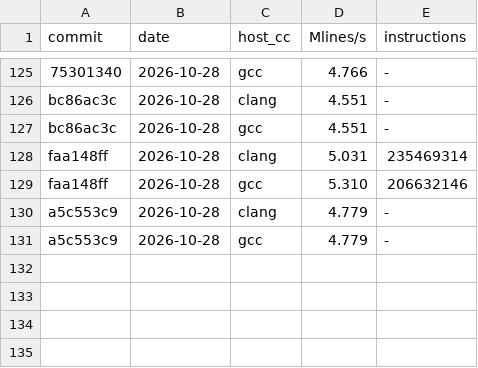
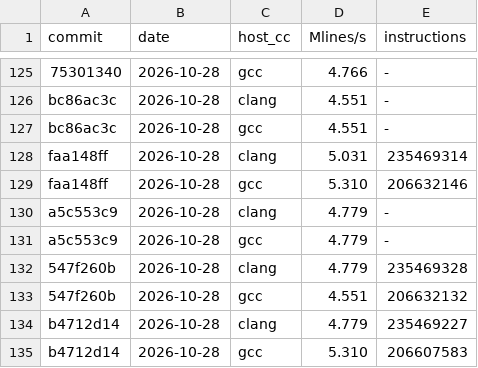
Before and after one commit to nordlow/tinycc, a TSV file: bench/pgo-history.tsv, drawn as a sheet; only a part is shown, gaps mark what is left out; the diff names each change by its address in the sheet, - before the commit and + after, or states it on an @@ line.

Commit message:
bench: cover all compiler sources in pgo-history
The commit filter used 'tcc*.c', which does not match libtcc.c or the
*-gen.c, *-asm.c and *-link.c files, so commits touching them were
recorded only by accident (through their Makefile changes) or not at
all.  Select every *.c and *.h file plus lib/, Makefile and configure,
and exclude the test and example programs.

Record b4712d14 (the .d source extension) with both host compilers.

```diff
--- a/bench/pgo-history.tsv
+++ b/bench/pgo-history.tsv
+row 132: 547f260b | 2026-10-28 | clang | 4.779 | 235469328
+row 133: 547f260b | 2026-10-28 | gcc | 4.551 | 206632132
+row 134: b4712d14 | 2026-10-28 | clang | 4.779 | 235469227
+row 135: b4712d14 | 2026-10-28 | gcc | 5.310 | 206607583
```
Also changed, not shown: 1 other file.
